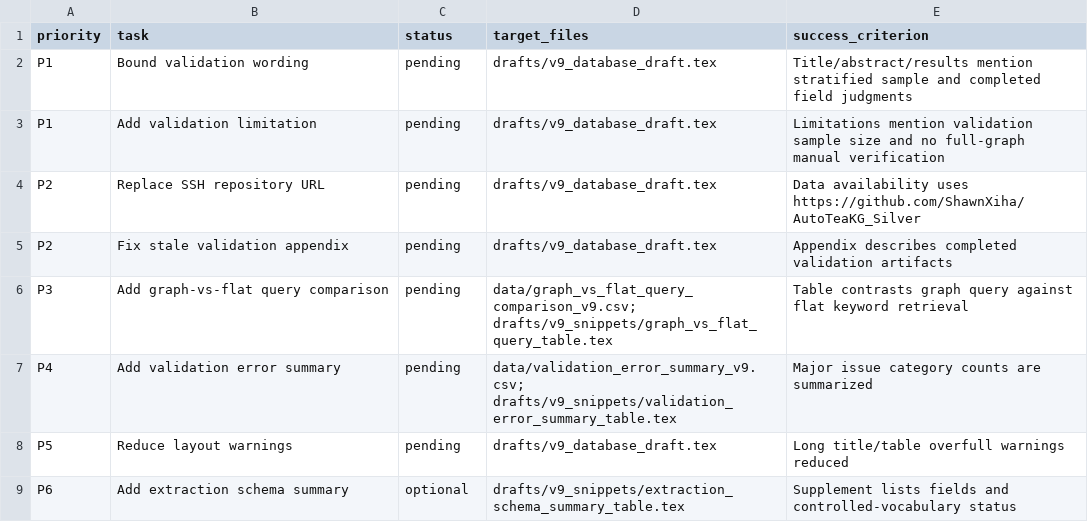
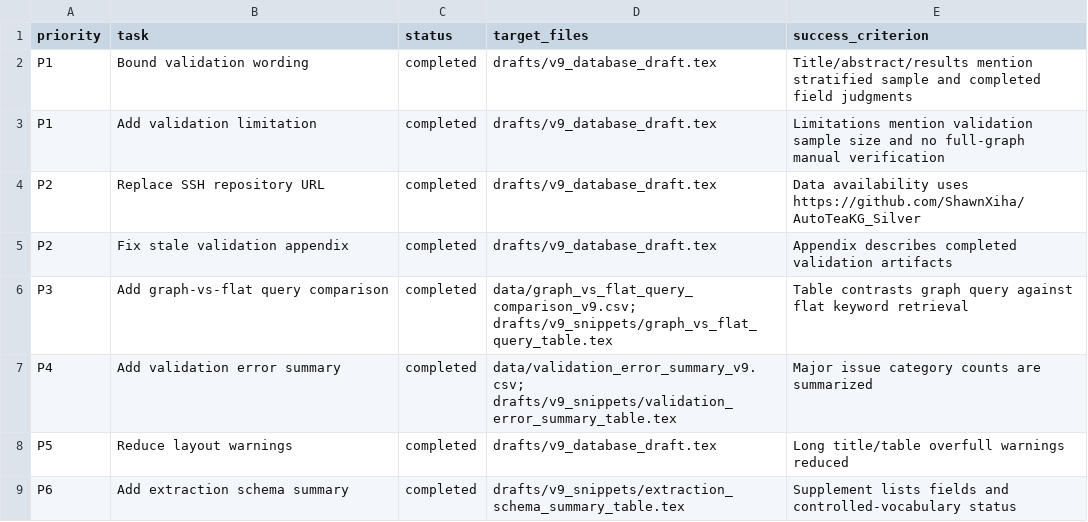
Before and after one commit to ShawnXiha/AutoTeaKG_Silver, a CSV file: writing_outputs/20260412_autoteakg_silver_paper/reviews/revision_action_matrix_v9.csv, drawn as a sheet.

Commit message:
Prepare v9 manuscript for submission review
The v9 plan closes the remaining submission-readiness gaps by making validation claims explicitly sample-bounded, adding graph-vs-flat utility evidence, and moving remaining QC material into reproducible tables and appendices. A generation script now recreates the v9 manuscript, supporting CSVs, LaTeX snippets, and final PDF/TeX outputs from repository data.

Constraint: v9 needed to preserve v8 while producing independently reviewable final outputs
Rejected: Edit only the compiled TeX by hand | reproducibility would be weaker and tables could drift from source CSVs
Confidence: high
Scope-risk: moderate
Directive: Regenerate v9 through scripts/create_v9_revision.py after changing validation or graph-query source artifacts
Tested: python scripts/create_v9_revision.py; pdflatex-bibtex-pdflatex-pdflatex completed; log grep found no undefined citations/references or stale labels; pdfinfo reported 20 pages; texcount reported 4069 words
Not-tested: Manual visual page-by-page PDF proofreading

```diff
--- a/writing_outputs/20260412_autoteakg_silver_paper/reviews/revision_action_matrix_v9.csv
+++ b/writing_outputs/20260412_autoteakg_silver_paper/reviews/revision_action_matrix_v9.csv
@@ -1,9 +1,9 @@
 priority,task,status,target_files,success_criterion
-P1,Bound validation wording,pending,"drafts/v9_database_draft.tex","Title/abstract/results mention stratified sample and completed field judgments"
-P1,Add validation limitation,pending,"drafts/v9_database_draft.tex","Limitations mention validation sample size and no full-graph manual verification"
-P2,Replace SSH repository URL,pending,"drafts/v9_database_draft.tex","Data availability uses https://github.com/ShawnXiha/AutoTeaKG_Silver"
-P2,Fix stale validation appendix,pending,"drafts/v9_database_draft.tex","Appendix describes completed validation artifacts"
-P3,Add graph-vs-flat query comparison,pending,"data/graph_vs_flat_query_comparison_v9.csv; drafts/v9_snippets/graph_vs_flat_query_table.tex","Table contrasts graph query against flat keyword retrieval"
-P4,Add validation error summary,pending,"data/validation_error_summary_v9.csv; drafts/v9_snippets/validation_error_summary_table.tex","Major issue category counts are summarized"
-P5,Reduce layout warnings,pending,"drafts/v9_database_draft.tex","Long title/table overfull warnings reduced"
-P6,Add extraction schema summary,optional,"drafts/v9_snippets/extraction_schema_summary_table.tex","Supplement lists fields and controlled-vocabulary status"
+P1,Bound validation wording,completed,drafts/v9_database_draft.tex,Title/abstract/results mention stratified sample and completed field judgments
+P1,Add validation limitation,completed,drafts/v9_database_draft.tex,Limitations mention validation sample size and no full-graph manual verification
+P2,Replace SSH repository URL,completed,drafts/v9_database_draft.tex,Data availability uses https://github.com/ShawnXiha/AutoTeaKG_Silver
+P2,Fix stale validation appendix,completed,drafts/v9_database_draft.tex,Appendix describes completed validation artifacts
+P3,Add graph-vs-flat query comparison,completed,data/graph_vs_flat_query_comparison_v9.csv; drafts/v9_snippets/graph_vs_flat_query_table.tex,Table contrasts graph query against flat keyword retrieval
+P4,Add validation error summary,completed,data/validation_error_summary_v9.csv; drafts/v9_snippets/validation_error_summary_table.tex,Major issue category counts are summarized
+P5,Reduce layout warnings,completed,drafts/v9_database_draft.tex,Long title/table overfull warnings reduced
+P6,Add extraction schema summary,completed,drafts/v9_snippets/extraction_schema_summary_table.tex,Supplement lists fields and controlled-vocabulary status
```
Also changed, not shown: 14 other files.
